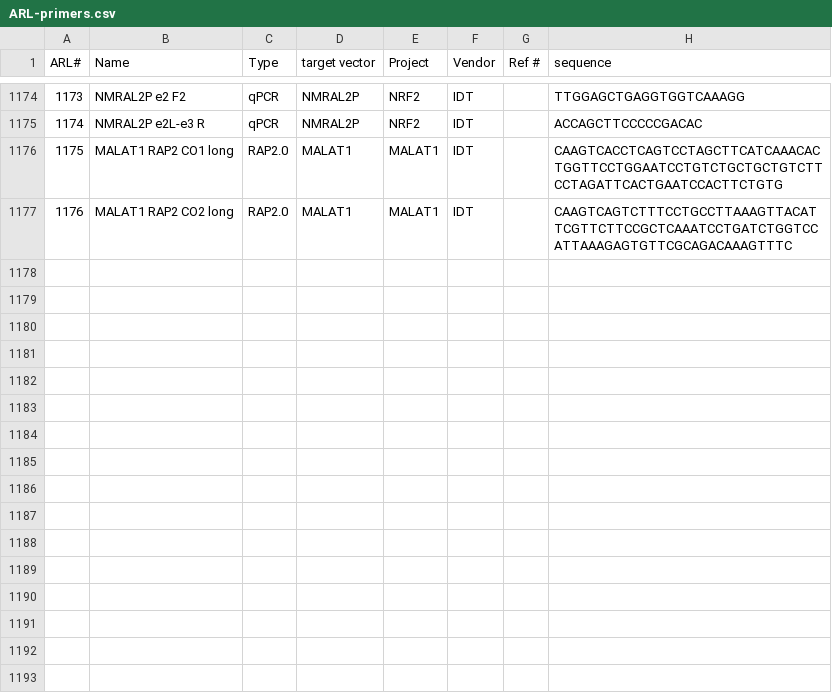
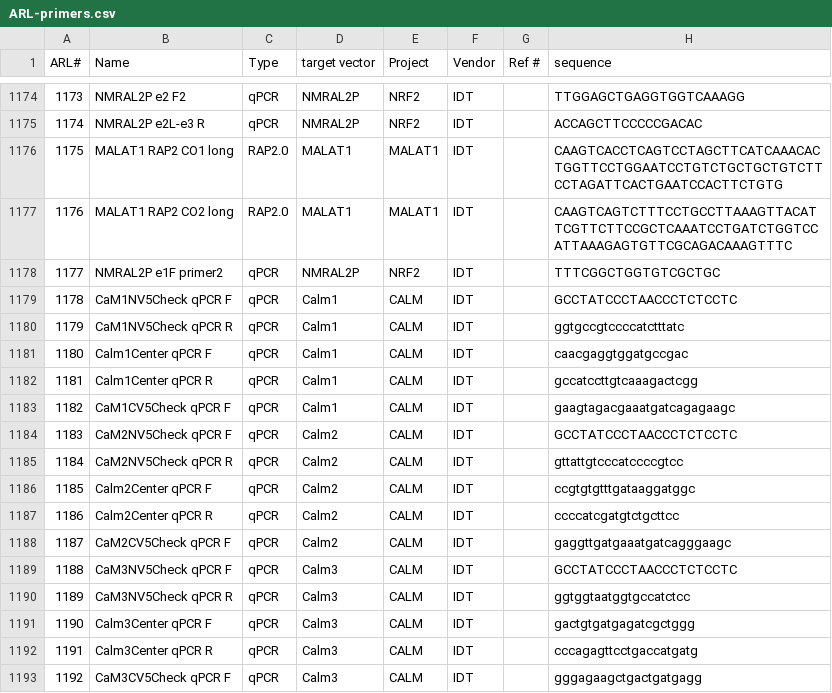
Before and after one commit to chaseaw/anRNAlab-Protocols, a CSV file: ARL-primers.csv, drawn as a sheet; only a part is shown, gaps mark what is left out.

Commit message:
to 1192

```diff
--- a/ARL-primers.csv
+++ b/ARL-primers.csv
@@ -1177 +1177,17 @@ ARL#,Name,Type,target vector,Project,Vendor,Ref #,sequence
 1176,MALAT1 RAP2 CO2 long,RAP2.0,MALAT1,MALAT1,IDT,,CAAGTCAGTCTTTCCTGCCTTAAAGTTACATTCGTTCTTCCGCTCAAATCCTGATCTGGTCCATTAAAGAGTGTTCGCAGACAAAGTTTC
+1177,NMRAL2P e1F primer2,qPCR,NMRAL2P,NRF2,IDT,,TTTCGGCTGGTGTCGCTGC
+1178,CaM1NV5Check qPCR F,qPCR,Calm1,CALM,IDT,,GCCTATCCCTAACCCTCTCCTC
+1179,CaM1NV5Check qPCR R,qPCR,Calm1,CALM,IDT,,ggtgccgtccccatctttatc
+1180,Calm1Center qPCR F,qPCR,Calm1,CALM,IDT,,caacgaggtggatgccgac
+1181,Calm1Center qPCR R,qPCR,Calm1,CALM,IDT,,gccatccttgtcaaagactcgg
+1182,CaM1CV5Check qPCR F,qPCR,Calm1,CALM,IDT,,gaagtagacgaaatgatcagagaagc
+1183,CaM2NV5Check qPCR F,qPCR,Calm2,CALM,IDT,,GCCTATCCCTAACCCTCTCCTC
+1184,CaM2NV5Check qPCR R,qPCR,Calm2,CALM,IDT,,gttattgtcccatccccgtcc
+1185,Calm2Center qPCR F,qPCR,Calm2,CALM,IDT,,ccgtgtgtttgataaggatggc
+1186,Calm2Center qPCR R,qPCR,Calm2,CALM,IDT,,ccccatcgatgtctgcttcc
+1187,CaM2CV5Check qPCR F,qPCR,Calm2,CALM,IDT,,gaggttgatgaaatgatcagggaagc
+1188,CaM3NV5Check qPCR F,qPCR,Calm3,CALM,IDT,,GCCTATCCCTAACCCTCTCCTC
+1189,CaM3NV5Check qPCR R,qPCR,Calm3,CALM,IDT,,ggtggtaatggtgccatctcc
+1190,Calm3Center qPCR F,qPCR,Calm3,CALM,IDT,,gactgtgatgagatcgctggg
+1191,Calm3Center qPCR R,qPCR,Calm3,CALM,IDT,,cccagagttcctgaccatgatg
+1192,CaM3CV5Check qPCR F,qPCR,Calm3,CALM,IDT,,gggagaagctgactgatgagg
```
